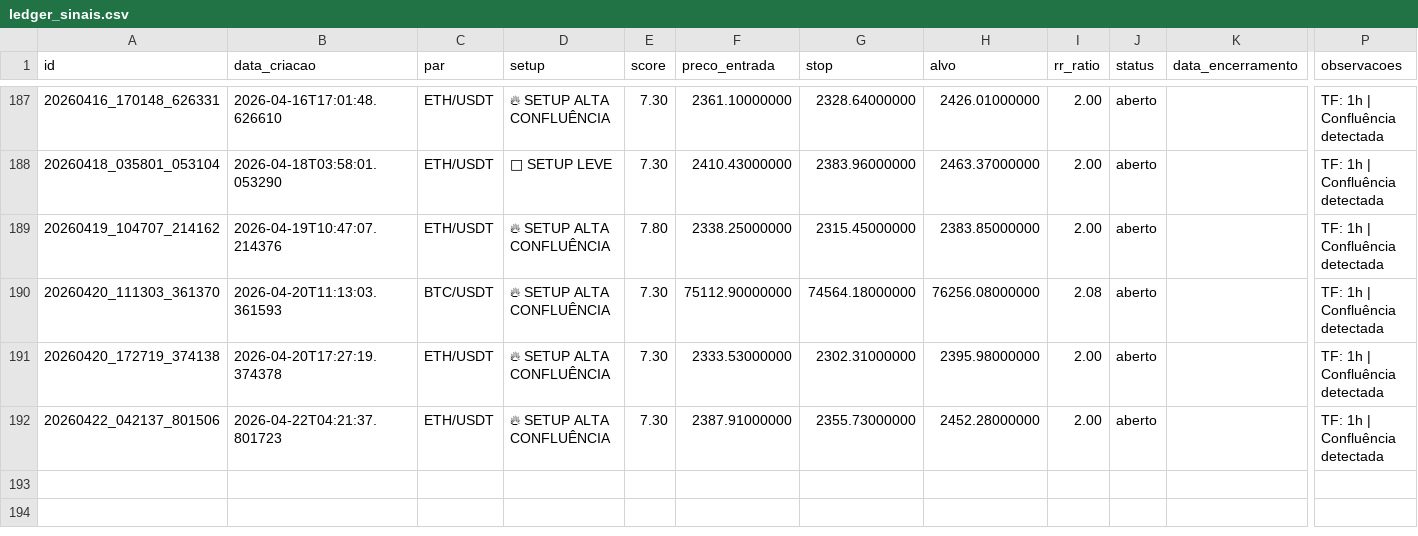
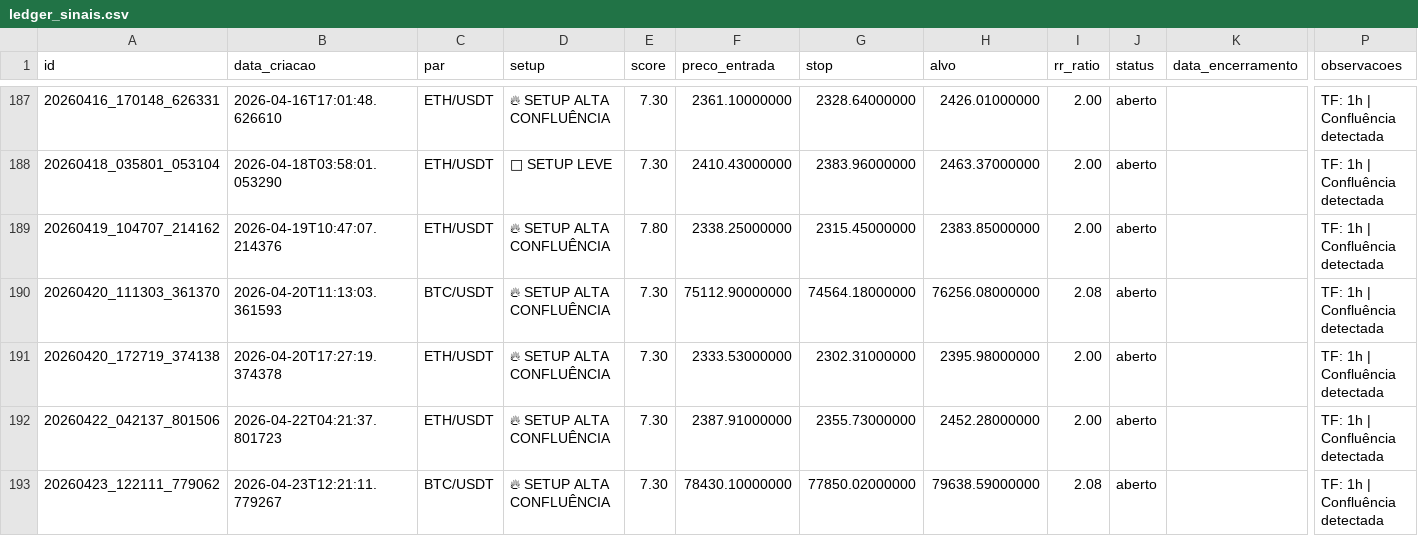
Before and after one commit to aspirepp-lab/scanner-crypto-eth-btc, a CSV file: data/ledger_sinais.csv, drawn as a sheet; only a part is shown, gaps mark what is left out; rows hold the shown columns only; the diff names each change by its address in the sheet, - before the commit and + after, or states it on an @@ line.

```diff
--- a/data/ledger_sinais.csv
+++ b/data/ledger_sinais.csv
+row 193: 20260423_122111_779062 | 2026-04-23T12:21:11.779267 | BTC/USDT | 🔥 SETUP ALTA CONFLUÊNCIA | 7.30 | 78430.10000000 | 77850.02000000 | 79638.59000000 | 2.08 | aberto |  | TF: 1h | Confluência detectada
```
Also changed, not shown: 2 other files.
